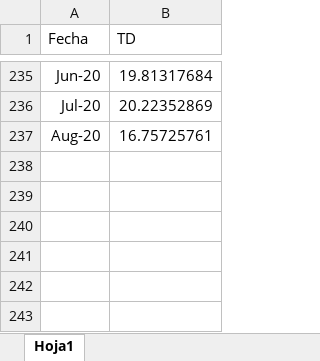
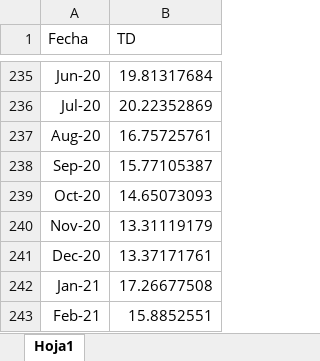
Before and after one commit to llRodroll/Econometria-Financiera, an Excel workbook: ARIMA/BD_TD.xlsx, sheet Hoja1, drawn as a sheet; only a part is shown, gaps mark what is left out; values as stored, in another font and other column widths than the file's, no borders; the diff names each change by its address in the sheet, - before the commit and + after, or states it on an @@ line.

Commit message:
Update

```diff
--- a/ARIMA/BD_TD.xlsx (sheet Hoja1)
+++ b/ARIMA/BD_TD.xlsx (sheet Hoja1)
+row 238: Sep-20 | 15.77105387
+row 239: Oct-20 | 14.65073093
+row 240: Nov-20 | 13.31119179
+row 241: Dec-20 | 13.37171761
+row 242: Jan-21 | 17.26677508
+row 243: Feb-21 | 15.8852551
```
